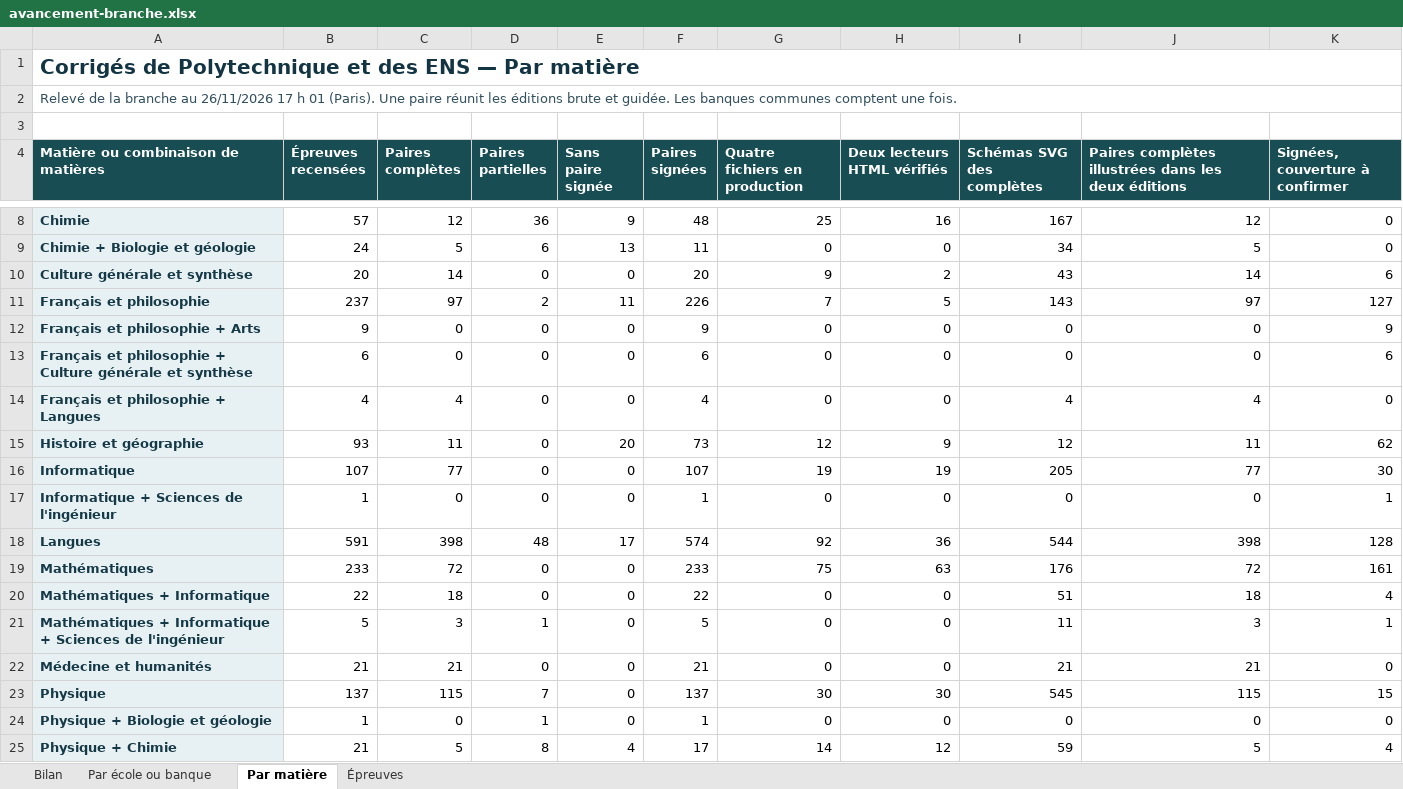
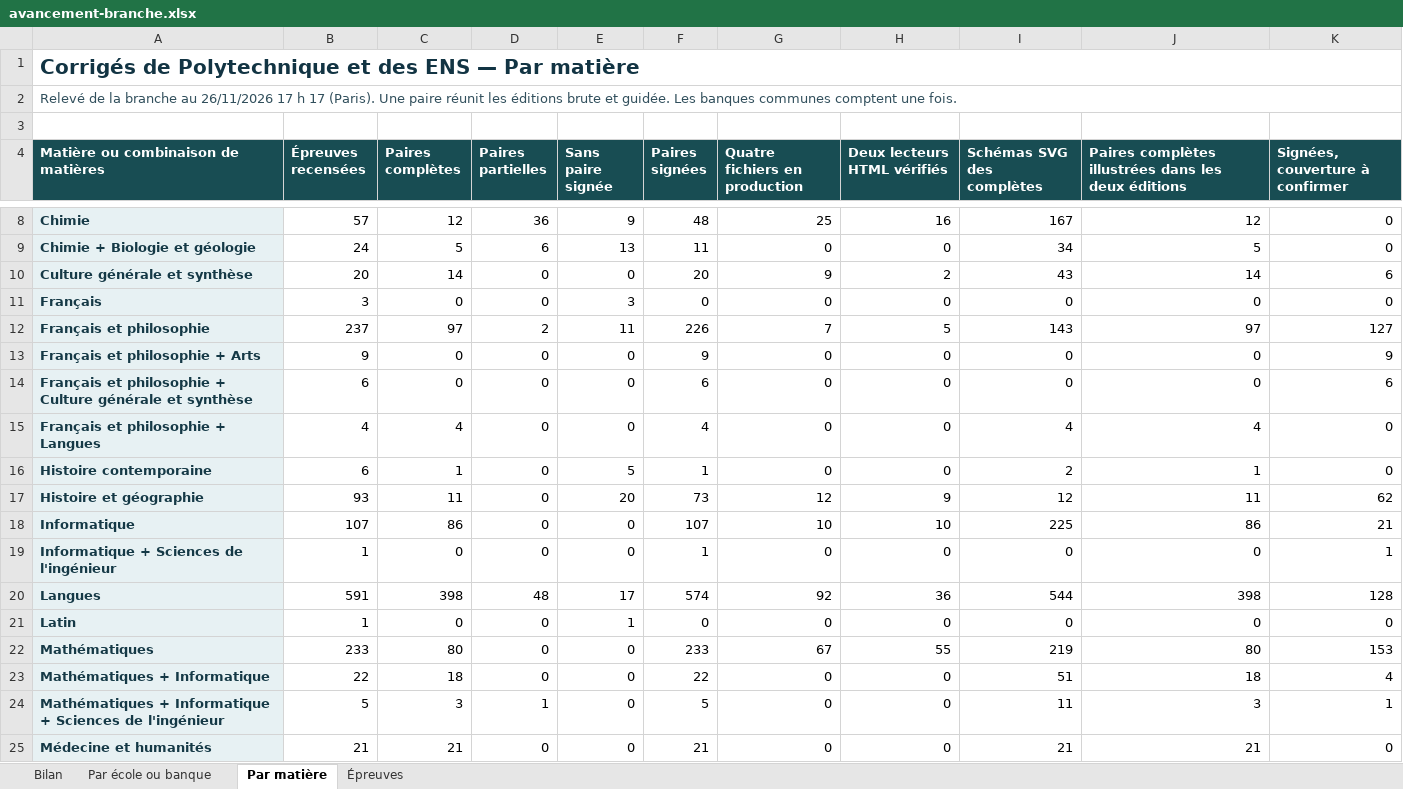
Before and after one commit to knoel99/corriges-concours, an Excel workbook: campagnes/x-ens/bilans/classeurs/avancement-branche.xlsx, sheet Par matière, drawn as a sheet; only a part is shown, gaps mark what is left out; the shorter side is filled out with more unchanged rows; values as stored, in another font and other column widths than the file's, no borders; addresses are those after the commit; the diff covers the shown part only; the diff names each change by its address in the sheet, - before the commit and + after, or states it on an @@ line.

```diff
--- a/campagnes/x-ens/bilans/classeurs/avancement-branche.xlsx (sheet Par matière)
+++ b/campagnes/x-ens/bilans/classeurs/avancement-branche.xlsx (sheet Par matière)
-A2: …17 h 01 (Paris). Une…
+A2: …17 h 17 (Paris). Une…
+row 11: Français | 3 | 0 | 0 | 3 | 0 | 0 | 0 | 0 | 0 | 0
+row 16: Histoire contemporaine | 6 | 1 | 0 | 5 | 1 | 0 | 0 | 2 | 1 | 0
-C18 (Paires complètes): 77
+C18 (Paires complètes): 86
-G18 (Quatre fichiers en production): 19
+G18 (Quatre fichiers en production): 10
-H18 (Deux lecteurs HTML vérifiés): 19
+H18 (Deux lecteurs HTML vérifiés): 10
-I18 (Schémas SVG des complètes): 205
+I18 (Schémas SVG des complètes): 225
-J18: 77
+J18: 86
-K18 (Signées, couverture à confirmer): 30
+K18 (Signées, couverture à confirmer): 21
+row 21: Latin | 1 | 0 | 0 | 1 | 0 | 0 | 0 | 0 | 0 | 0
-C22 (Paires complètes): 72
+C22 (Paires complètes): 80
-G22 (Quatre fichiers en production): 75
+G22 (Quatre fichiers en production): 67
-H22 (Deux lecteurs HTML vérifiés): 63
+H22 (Deux lecteurs HTML vérifiés): 55
-I22 (Schémas SVG des complètes): 176
+I22 (Schémas SVG des complètes): 219
-J22: 72
+J22: 80
-K22 (Signées, couverture à confirmer): 161
+K22 (Signées, couverture à confirmer): 153
```
Also changed, not shown: 2 added rows and 6 edited cells elsewhere in this sheet, sheet Épreuves, sheet Bilan, sheet Par école ou banque, 5 other files.
